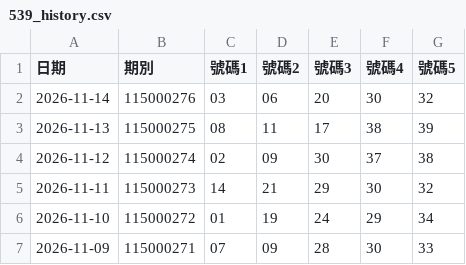
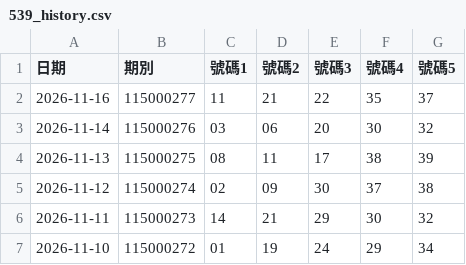
Before and after one commit to mayoki228/539-smart-analysis-v4, a CSV file: 539_history.csv, drawn as a sheet; only a part is shown; the shorter side is filled out with more unchanged rows; the diff names each change by its address in the sheet, - before the commit and + after, or states it on an @@ line.

Commit message:
Add lottery draw data for November 16, 2026
Added new lottery draw data for November 16, 2026.

```diff
--- a/539_history.csv
+++ b/539_history.csv
+row 2: 2026-11-16 | 115000277 | 11 | 21 | 22 | 35 | 37
```
